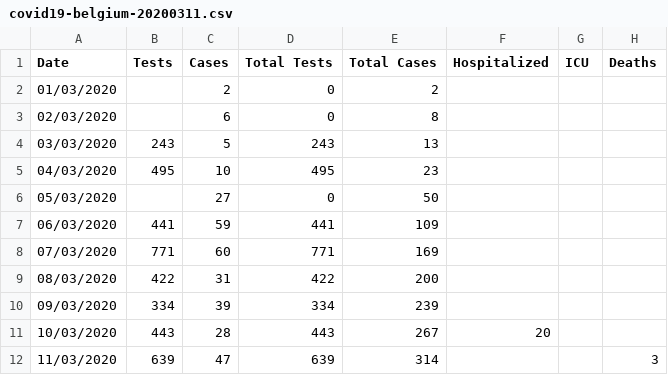
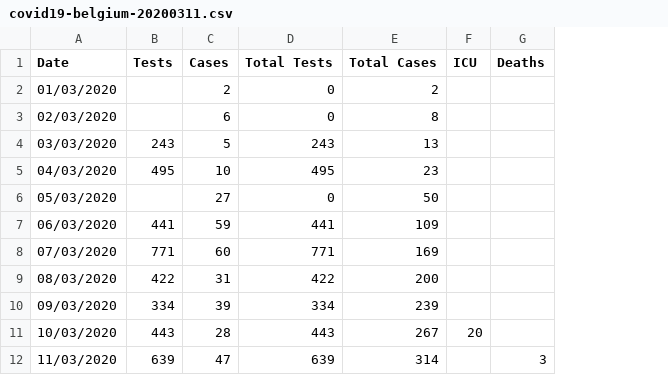
Before and after one commit to eschnou/covid19-be, a CSV file: covid19-belgium-20200311.csv, drawn as a sheet; removed rows and columns are numbered as before the commit, all else as after; the diff names each change by its address in the sheet, - before the commit and + after, or states it on an @@ line.

Commit message:
Initial commit

```diff
--- a/covid19-belgium-20200311.csv
+++ b/covid19-belgium-20200311.csv
-column F (Hospitalized), row 11: 20
-F11 (ICU): (empty)
+F11 (ICU): 20
```
